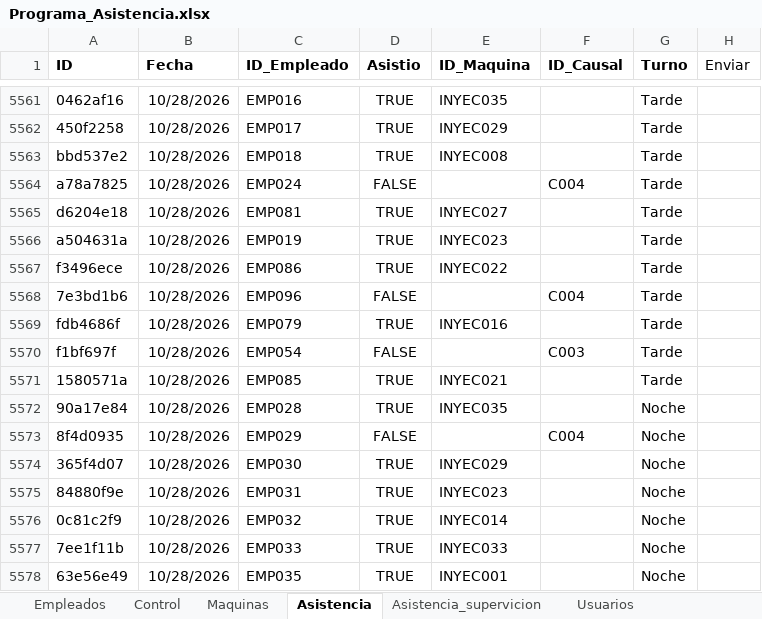
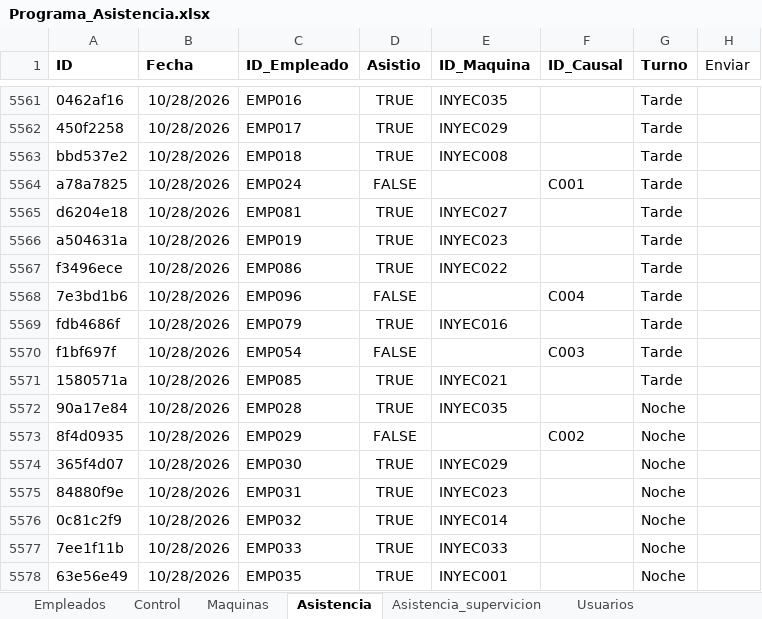
Before and after one commit to KevinQuimbayo/dashboard-merciko-data, an Excel workbook: Programa_Asistencia.xlsx, sheet Asistencia, drawn as a sheet; only a part is shown, gaps mark what is left out; values as stored, in another font and other column widths than the file's, no borders; table styles not drawn; the diff names each change by its address in the sheet, - before the commit and + after, or states it on an @@ line.

Commit message:
Sync - 2026-11-03 08:09

```diff
--- a/Programa_Asistencia.xlsx (sheet Asistencia)
+++ b/Programa_Asistencia.xlsx (sheet Asistencia)
-F5564 (ID_Causal): C004
+F5564 (ID_Causal): C001
-F5573 (ID_Causal): C004
+F5573 (ID_Causal): C002
```
